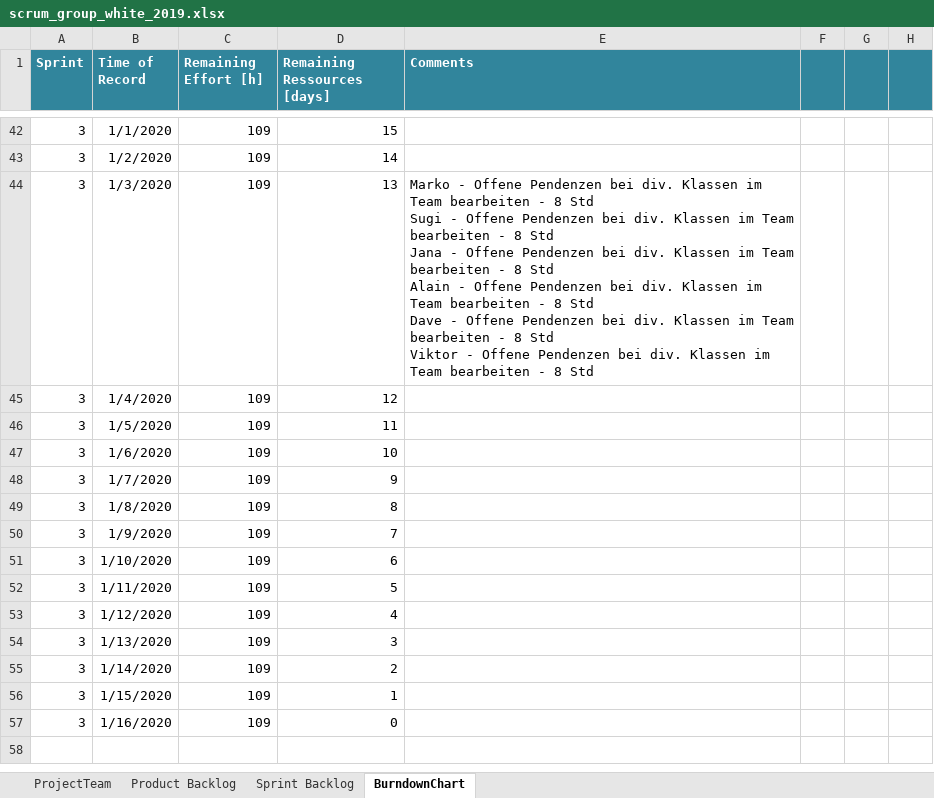
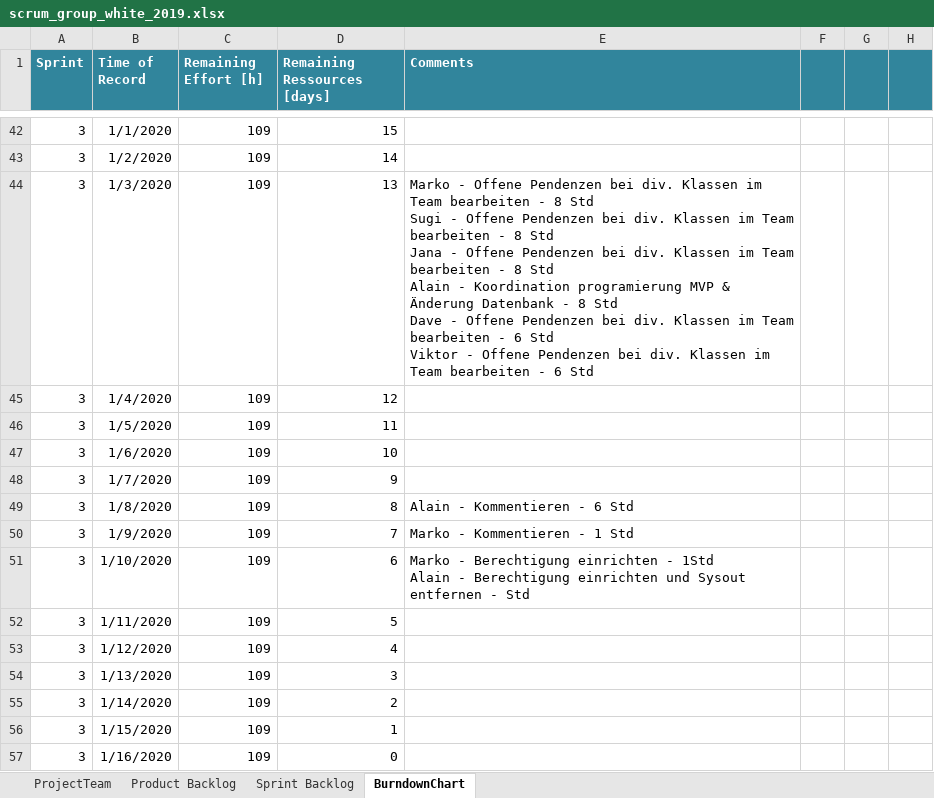
Before and after one commit to selvs1/ePsyDoc, an Excel workbook: doc/task-04/Scrum/scrum_group_white_2019.xlsx, sheet BurndownChart, drawn as a sheet; only a part is shown, gaps mark what is left out; values as stored, in another font and other column widths than the file's, no borders; table styles not drawn; ↵ is a line break in a cell; the diff names each change by its address in the sheet, - before the commit and + after, or states it on an @@ line.

Commit message:
SCRUM

```diff
--- a/doc/task-04/Scrum/scrum_group_white_2019.xlsx (sheet BurndownChart)
+++ b/doc/task-04/Scrum/scrum_group_white_2019.xlsx (sheet BurndownChart)
-E44 (Comments): …Alain - Offene Pendenzen bei div. Klassen im Team bearbeiten - 8 Std ↵ Dave - Offene Pendenzen bei div. Klassen im Team bearbeiten - 8 Std ↵ Viktor - Offene Pendenzen bei div. Klassen im Team bearbeiten - 8 Std
+E44 (Comments): …Alain - Koordination programierung MVP & Änderung Datenbank - 8 Std ↵ Dave - Offene Pendenzen bei div. Klassen im Team bearbeiten - 6 Std ↵ Viktor - Offene Pendenzen bei div. Klassen im Team bearbeiten - 6 Std
-E49 (Comments): (empty)
+E49 (Comments): Alain - Kommentieren - 6 Std
-E50 (Comments): (empty)
+E50 (Comments): Marko - Kommentieren - 1 Std
-E51 (Comments): (empty)
+E51 (Comments): Marko - Berechtigung einrichten - 1Std ↵ Alain - Berechtigung einrichten und Sysout entfernen - Std
```
Also changed, not shown: 1 other file.
